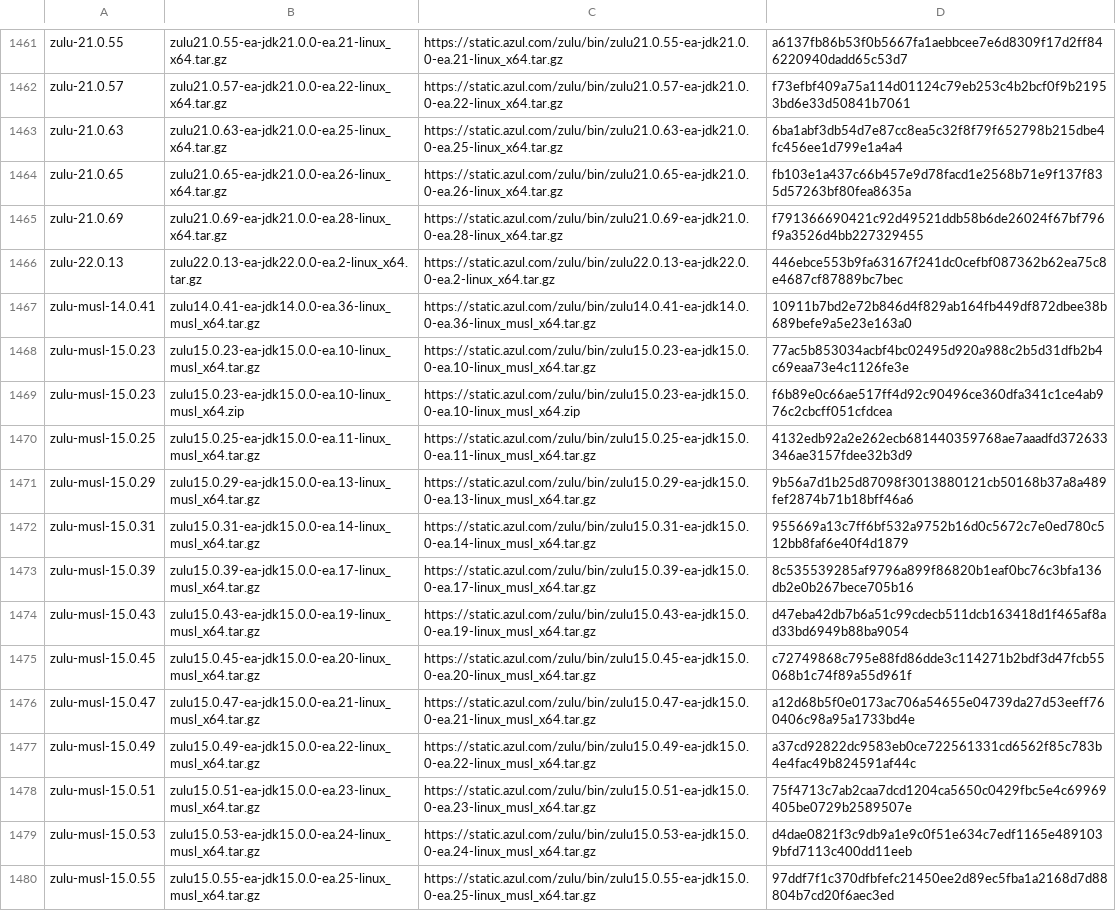
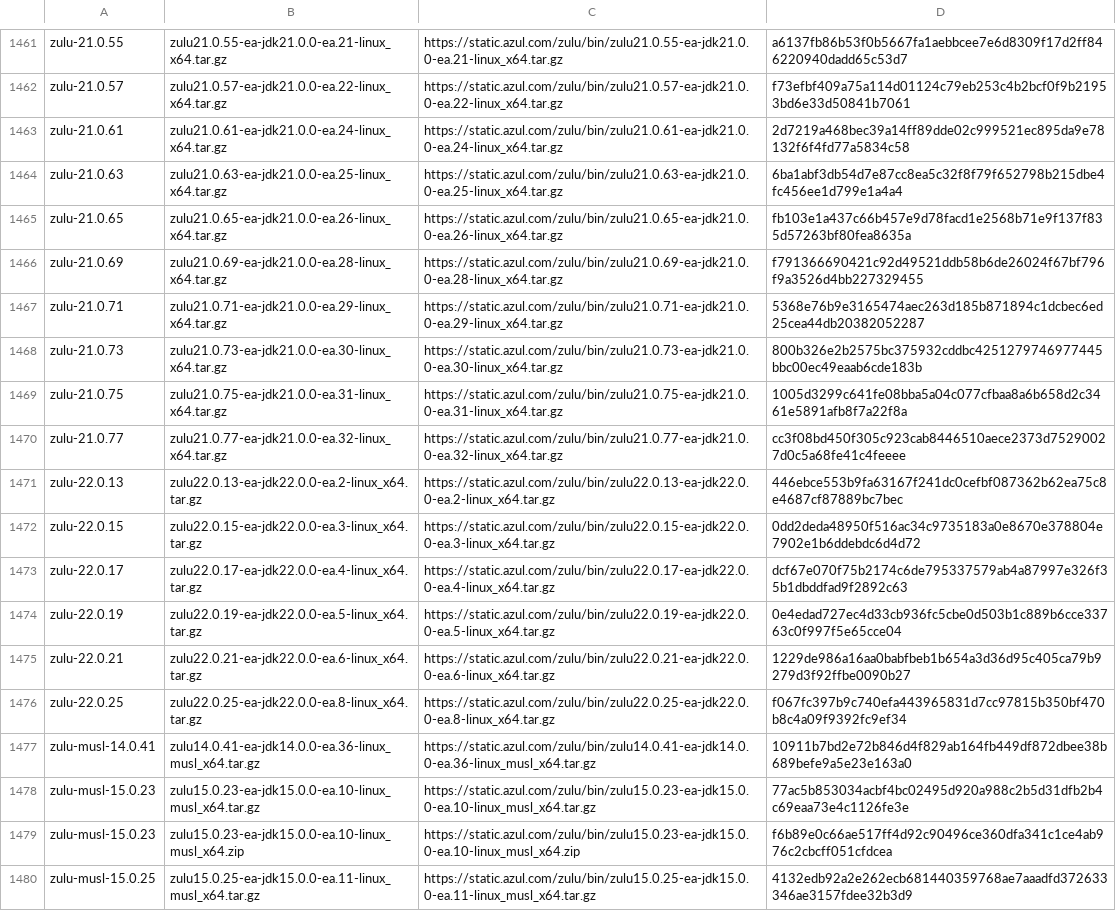
Before and after one commit to mise-plugins/rtx-java, a TSV file: data/jdk-linux-x86_64-ea.tsv, drawn as a sheet; only a part is shown, gaps mark what is left out; the shorter side is filled out with more unchanged rows; the diff covers the shown part only.

Commit message:
Update Java release data

```diff
--- a/data/jdk-linux-x86_64-ea.tsv
+++ b/data/jdk-linux-x86_64-ea.tsv
@@ -1462,2 +1462,3 @@ zulu-21.0.55	zulu21.0.55-ea-jdk21.0.0-ea.21-linux_x64.tar.gz	https://static.azul
 zulu-21.0.57	zulu21.0.57-ea-jdk21.0.0-ea.22-linux_x64.tar.gz	https://static.azul.com/zulu/bin/zulu21.0.57-ea-jdk21.0.0-ea.22-linux_x64.tar.gz	f73efbf409a75a114d01124c79eb253c4b2bcf0f9b21953bd6e33d50841b7061
+zulu-21.0.61	zulu21.0.61-ea-jdk21.0.0-ea.24-linux_x64.tar.gz	https://static.azul.com/zulu/bin/zulu21.0.61-ea-jdk21.0.0-ea.24-linux_x64.tar.gz	2d7219a468bec39a14ff89dde02c999521ec895da9e78132f6f4fd77a5834c58
 zulu-21.0.63	zulu21.0.63-ea-jdk21.0.0-ea.25-linux_x64.tar.gz	https://static.azul.com/zulu/bin/zulu21.0.63-ea-jdk21.0.0-ea.25-linux_x64.tar.gz	6ba1abf3db54d7e87cc8ea5c32f8f79f652798b215dbe4fc456ee1d799e1a4a4
@@ -1465,3 +1466,12 @@ zulu-21.0.65	zulu21.0.65-ea-jdk21.0.0-ea.26-linux_x64.tar.gz	https://static.azul
 zulu-21.0.69	zulu21.0.69-ea-jdk21.0.0-ea.28-linux_x64.tar.gz	https://static.azul.com/zulu/bin/zulu21.0.69-ea-jdk21.0.0-ea.28-linux_x64.tar.gz	f791366690421c92d49521ddb58b6de26024f67bf796f9a3526d4bb227329455
+zulu-21.0.71	zulu21.0.71-ea-jdk21.0.0-ea.29-linux_x64.tar.gz	https://static.azul.com/zulu/bin/zulu21.0.71-ea-jdk21.0.0-ea.29-linux_x64.tar.gz	5368e76b9e3165474aec263d185b871894c1dcbec6ed25cea44db20382052287
+zulu-21.0.73	zulu21.0.73-ea-jdk21.0.0-ea.30-linux_x64.tar.gz	https://static.azul.com/zulu/bin/zulu21.0.73-ea-jdk21.0.0-ea.30-linux_x64.tar.gz	800b326e2b2575bc375932cddbc4251279746977445bbc00ec49eaab6cde183b
+zulu-21.0.75	zulu21.0.75-ea-jdk21.0.0-ea.31-linux_x64.tar.gz	https://static.azul.com/zulu/bin/zulu21.0.75-ea-jdk21.0.0-ea.31-linux_x64.tar.gz	1005d3299c641fe08bba5a04c077cfbaa8a6b658d2c3461e5891afb8f7a22f8a
+zulu-21.0.77	zulu21.0.77-ea-jdk21.0.0-ea.32-linux_x64.tar.gz	https://static.azul.com/zulu/bin/zulu21.0.77-ea-jdk21.0.0-ea.32-linux_x64.tar.gz	cc3f08bd450f305c923cab8446510aece2373d75290027d0c5a68fe41c4feeee
 zulu-22.0.13	zulu22.0.13-ea-jdk22.0.0-ea.2-linux_x64.tar.gz	https://static.azul.com/zulu/bin/zulu22.0.13-ea-jdk22.0.0-ea.2-linux_x64.tar.gz	446ebce553b9fa63167f241dc0cefbf087362b62ea75c8e4687cf87889bc7bec
+zulu-22.0.15	zulu22.0.15-ea-jdk22.0.0-ea.3-linux_x64.tar.gz	https://static.azul.com/zulu/bin/zulu22.0.15-ea-jdk22.0.0-ea.3-linux_x64.tar.gz	0dd2deda48950f516ac34c9735183a0e8670e378804e7902e1b6ddebdc6d4d72
+zulu-22.0.17	zulu22.0.17-ea-jdk22.0.0-ea.4-linux_x64.tar.gz	https://static.azul.com/zulu/bin/zulu22.0.17-ea-jdk22.0.0-ea.4-linux_x64.tar.gz	dcf67e070f75b2174c6de795337579ab4a87997e326f35b1dbddfad9f2892c63
+zulu-22.0.19	zulu22.0.19-ea-jdk22.0.0-ea.5-linux_x64.tar.gz	https://static.azul.com/zulu/bin/zulu22.0.19-ea-jdk22.0.0-ea.5-linux_x64.tar.gz	0e4edad727ec4d33cb936fc5cbe0d503b1c889b6cce33763c0f997f5e65cce04
+zulu-22.0.21	zulu22.0.21-ea-jdk22.0.0-ea.6-linux_x64.tar.gz	https://static.azul.com/zulu/bin/zulu22.0.21-ea-jdk22.0.0-ea.6-linux_x64.tar.gz	1229de986a16aa0babfbeb1b654a3d36d95c405ca79b9279d3f92ffbe0090b27
+zulu-22.0.25	zulu22.0.25-ea-jdk22.0.0-ea.8-linux_x64.tar.gz	https://static.azul.com/zulu/bin/zulu22.0.25-ea-jdk22.0.0-ea.8-linux_x64.tar.gz	f067fc397b9c740efa443965831d7cc97815b350bf470b8c4a09f9392fc9ef34
 zulu-musl-14.0.41	zulu14.0.41-ea-jdk14.0.0-ea.36-linux_musl_x64.tar.gz	https://static.azul.com/zulu/bin/zulu14.0.41-ea-jdk14.0.0-ea.36-linux_musl_x64.tar.gz	10911b7bd2e72b846d4f829ab164fb449df872dbee38b689befe9a5e23e163a0
```
Also changed, not shown: 10 added rows elsewhere in this file, data/jdk-linux-aarch64-all.tsv, data/jdk-linux-aarch64-ea.tsv, 9 other files.
